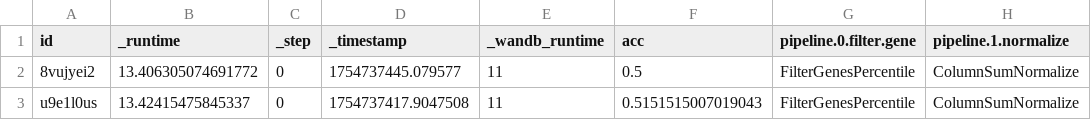
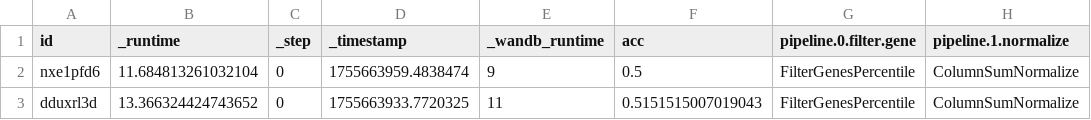
Before and after one commit to OmicsML/dance, a CSV file: examples/tuning/custom-methods/328_138/results/pipeline/best_test_acc.csv, drawn as a sheet; only a part is shown; the diff names each change by its address in the sheet, - before the commit and + after, or states it on an @@ line.

```diff
--- a/examples/tuning/custom-methods/328_138/results/pipeline/best_test_acc.csv
+++ b/examples/tuning/custom-methods/328_138/results/pipeline/best_test_acc.csv
-A2 (id): 8vujyei2
+A2 (id): nxe1pfd6
-B2 (_runtime): 13.406305074691772
+B2 (_runtime): 11.684813261032104
-D2 (_timestamp): 1754737445.079577
+D2 (_timestamp): 1755663959.4838474
-E2 (_wandb_runtime): 11
+E2 (_wandb_runtime): 9
-A3 (id): u9e1l0us
+A3 (id): dduxrl3d
-B3 (_runtime): 13.42415475845337
+B3 (_runtime): 13.366324424743652
-D3 (_timestamp): 1754737417.9047508
+D3 (_timestamp): 1755663933.7720325
```
Also changed, not shown: examples/tuning/custom-methods/328_138/results/params/0_best.csv, examples/tuning/custom-methods/328_138/results/params/1_best.csv, 3 other files.
